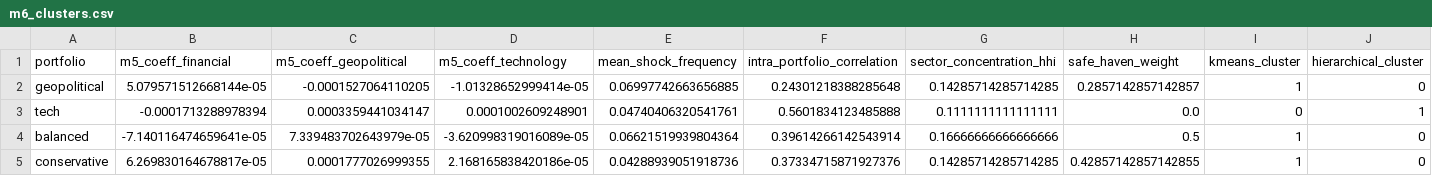
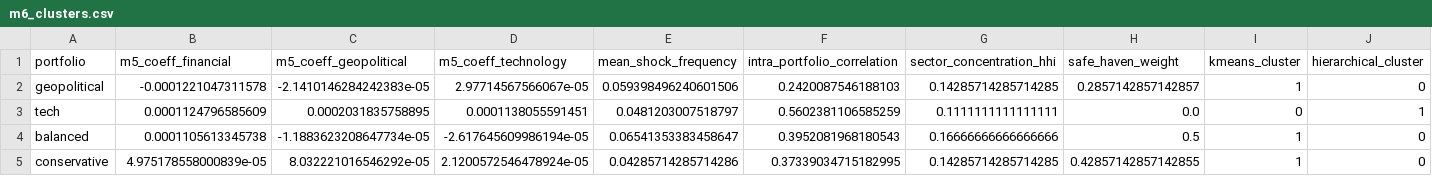
Before and after one commit to ReemaDesle/portfolio-risk-analytics, a CSV file: models/ml/m6_clusters.csv, drawn as a sheet; only a part is shown; the diff names each change by its address in the sheet, - before the commit and + after, or states it on an @@ line.

```diff
--- a/models/ml/m6_clusters.csv
+++ b/models/ml/m6_clusters.csv
-B2 (m5_coeff_financial): 5.079571512668144e-05
+B2 (m5_coeff_financial): -0.0001221047311578
-C2 (m5_coeff_geopolitical): -0.0001527064110205
+C2 (m5_coeff_geopolitical): -2.1410146284242383e-05
-D2 (m5_coeff_technology): -1.01328652999414e-05
+D2 (m5_coeff_technology): 2.97714567566067e-05
-E2 (mean_shock_frequency): 0.06997742663656885
+E2 (mean_shock_frequency): 0.059398496240601506
-F2 (intra_portfolio_correlation): 0.24301218388285648
+F2 (intra_portfolio_correlation): 0.2420087546188103
-B3 (m5_coeff_financial): -0.0001713288978394
+B3 (m5_coeff_financial): 0.0001124796585609
-C3 (m5_coeff_geopolitical): 0.0003359441034147
+C3 (m5_coeff_geopolitical): 0.0002031835758895
-D3 (m5_coeff_technology): 0.0001002609248901
+D3 (m5_coeff_technology): 0.0001138055591451
-E3 (mean_shock_frequency): 0.04740406320541761
+E3 (mean_shock_frequency): 0.0481203007518797
-F3 (intra_portfolio_correlation): 0.5601834123485888
+F3 (intra_portfolio_correlation): 0.5602381106585259
-B4 (m5_coeff_financial): -7.140116474659641e-05
+B4 (m5_coeff_financial): 0.0001105613345738
-C4 (m5_coeff_geopolitical): 7.339483702643979e-05
+C4 (m5_coeff_geopolitical): -1.1883623208647734e-05
-D4 (m5_coeff_technology): -3.620998319016089e-05
+D4 (m5_coeff_technology): -2.617645609986194e-05
-E4 (mean_shock_frequency): 0.06621519939804364
+E4 (mean_shock_frequency): 0.06541353383458647
-F4 (intra_portfolio_correlation): 0.39614266142543914
+F4 (intra_portfolio_correlation): 0.3952081968180543
-B5 (m5_coeff_financial): 6.269830164678817e-05
+B5 (m5_coeff_financial): 4.975178558000839e-05
-C5 (m5_coeff_geopolitical): 0.0001777026999355
+C5 (m5_coeff_geopolitical): 8.032221016546292e-05
-D5 (m5_coeff_technology): 2.168165838420186e-05
+D5 (m5_coeff_technology): 2.1200572546478924e-05
-E5 (mean_shock_frequency): 0.04288939051918736
+E5 (mean_shock_frequency): 0.04285714285714286
-F5 (intra_portfolio_correlation): 0.37334715871927376
+F5 (intra_portfolio_correlation): 0.37339034715182995
```
Also changed, not shown: models/ml/m1_feature_importance.csv, models/ml/m4_ccf_results.csv, 25 other files.
